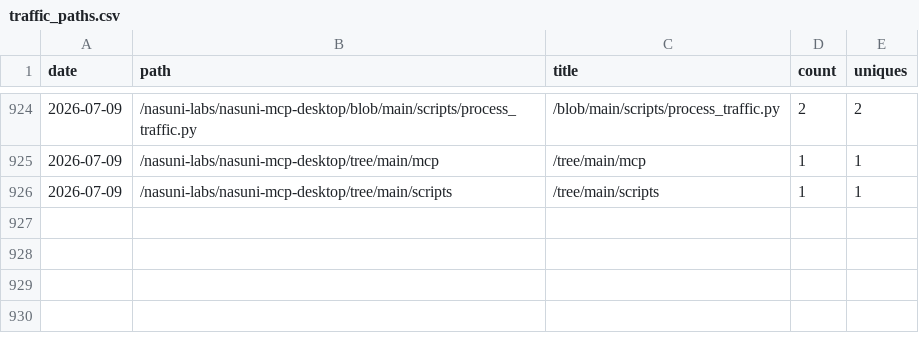
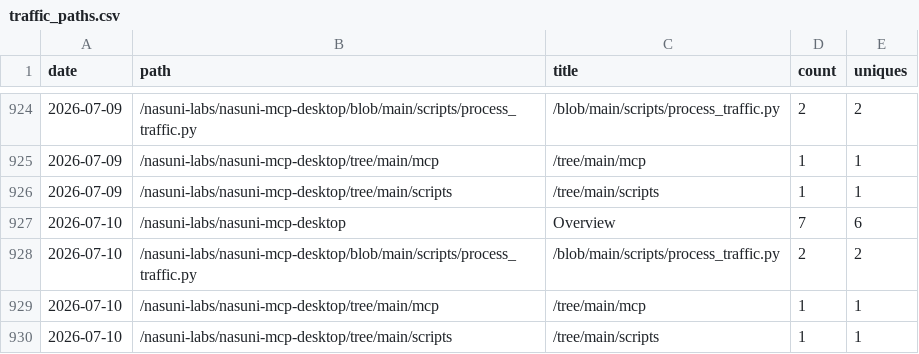
Before and after one commit to nasuni-labs/nasuni-mcp-desktop, a CSV file: data/traffic_paths.csv, drawn as a sheet; only a part is shown, gaps mark what is left out; the diff names each change by its address in the sheet, - before the commit and + after, or states it on an @@ line.

```diff
--- a/data/traffic_paths.csv
+++ b/data/traffic_paths.csv
+row 927: 2026-07-10 | /nasuni-labs/nasuni-mcp-desktop | Overview | 7 | 6
+row 928: 2026-07-10 | /nasuni-labs/nasuni-mcp-desktop/blob/main/scripts/process_traffic.py | /blob/main/scripts/process_traffic.py | 2 | 2
+row 929: 2026-07-10 | /nasuni-labs/nasuni-mcp-desktop/tree/main/mcp | /tree/main/mcp | 1 | 1
+row 930: 2026-07-10 | /nasuni-labs/nasuni-mcp-desktop/tree/main/scripts | /tree/main/scripts | 1 | 1
```
Also changed, not shown: data/traffic_clones.csv, data/traffic_referrers.csv, 1 other file.
